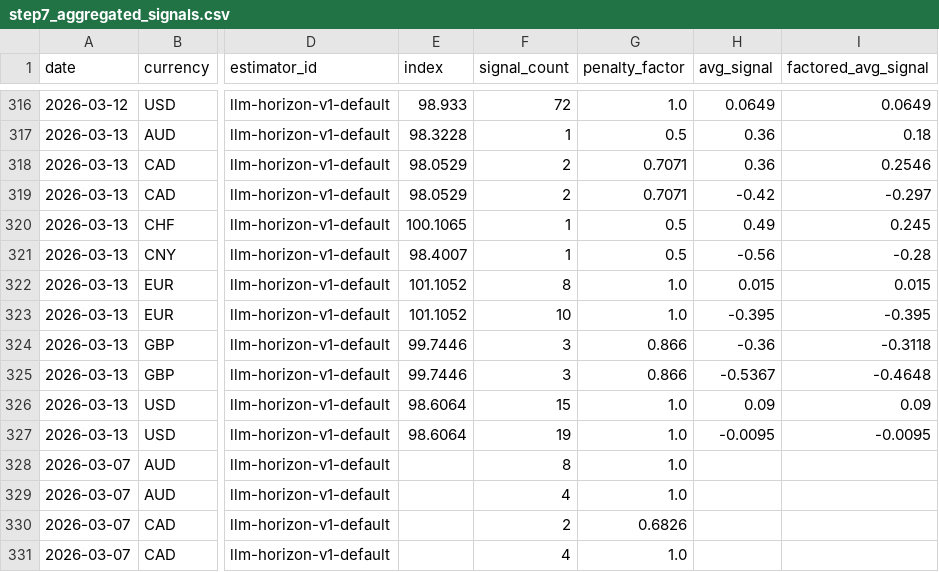
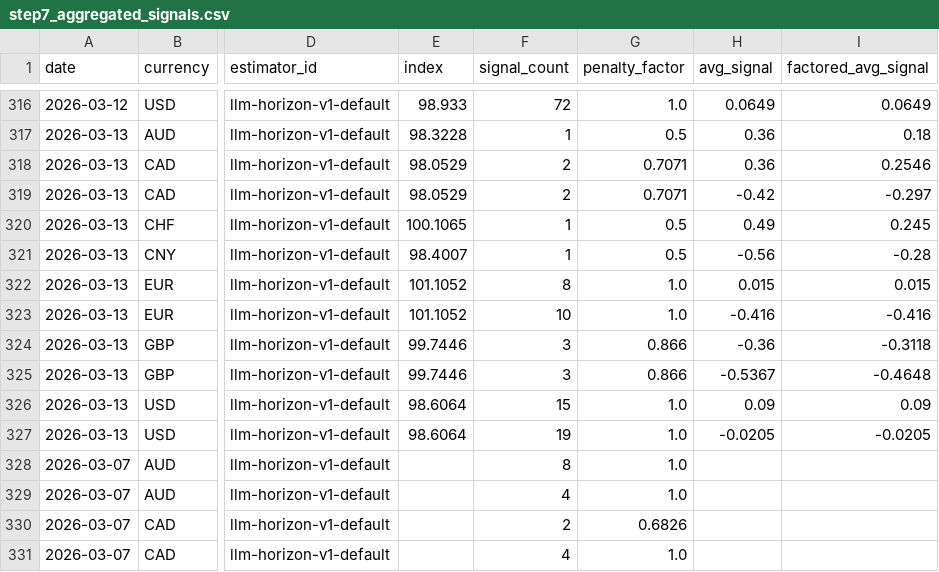
Before and after one commit to michaeldowd2/nanopages, a CSV file: fx-dashboard/site_data/step7_aggregated_signals.csv, drawn as a sheet; only a part is shown, gaps mark what is left out; the diff names each change by its address in the sheet, - before the commit and + after, or states it on an @@ line.

```diff
--- a/fx-dashboard/site_data/step7_aggregated_signals.csv
+++ b/fx-dashboard/site_data/step7_aggregated_signals.csv
-H323 (avg_signal): -0.395
+H323 (avg_signal): -0.416
-I323 (factored_avg_signal): -0.395
+I323 (factored_avg_signal): -0.416
-H327 (avg_signal): -0.0095
+H327 (avg_signal): -0.0205
-I327 (factored_avg_signal): -0.0095
+I327 (factored_avg_signal): -0.0205
```
Also changed, not shown: fx-dashboard/site_data/step5_signals.csv, fx-dashboard/site_data/step6_realization.csv, 3 other files.
